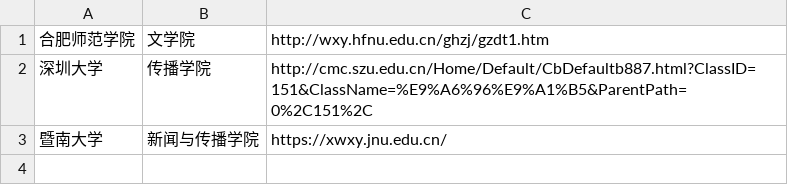
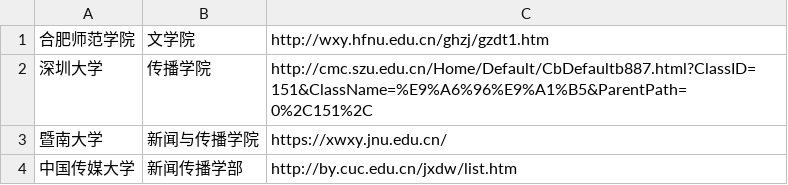
Before and after one commit to aqiangwansui/techcollab_19_final, a CSV file: list.csv, drawn as a sheet.

Commit message:
添加中国传媒大学信息

```diff
--- a/list.csv
+++ b/list.csv
@@ -3 +3,2 @@
 暨南大学,新闻与传播学院,https://xwxy.jnu.edu.cn/
+中国传媒大学,新闻传播学部,http://by.cuc.edu.cn/jxdw/list.htm
```
